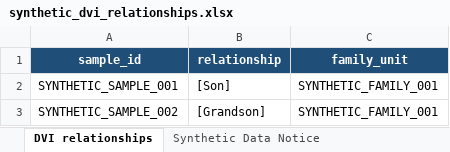
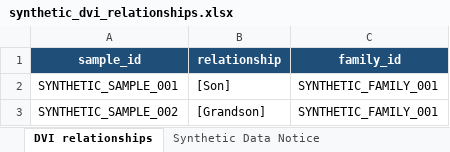
Before and after one commit to FISABIO-BioinformaticsService/forenseqhaplo, an Excel workbook: inst/extdata/synthetic_dvi_relationships.xlsx, sheet DVI relationships, drawn as a sheet; values as stored, in another font and other column widths than the file's, no borders; table styles not drawn; the diff names each change by its address in the sheet, - before the commit and + after, or states it on an @@ line.

```diff
--- a/inst/extdata/synthetic_dvi_relationships.xlsx (sheet DVI relationships)
+++ b/inst/extdata/synthetic_dvi_relationships.xlsx (sheet DVI relationships)
-C1: family_unit
+C1: family_id
```
Also changed, not shown: 28 other files.
